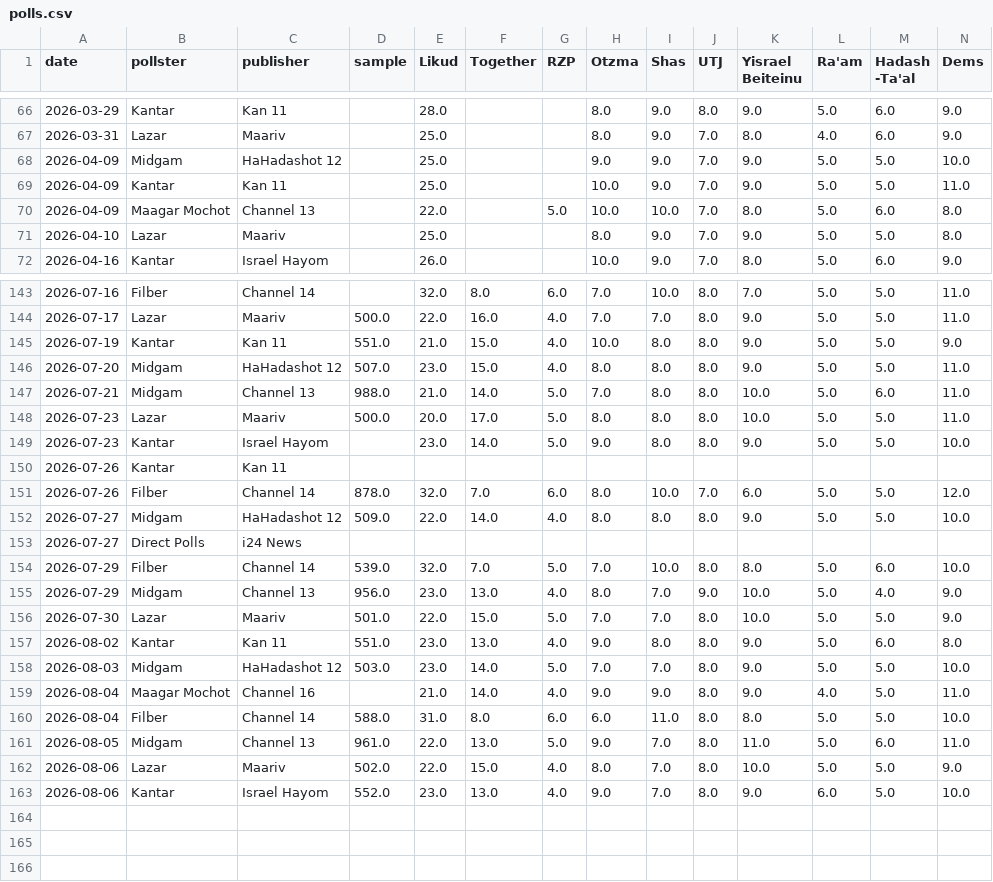
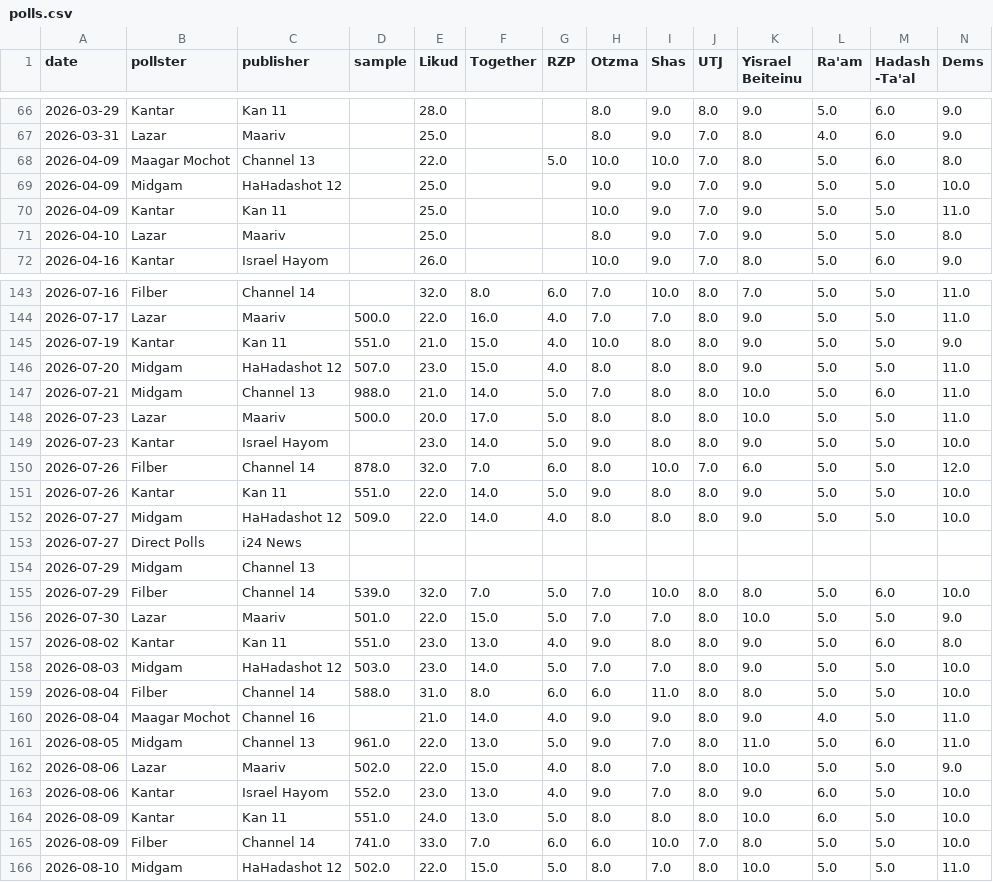
Before and after one commit to NoNOno0100/election-meter, a CSV file: polls.csv, drawn as a sheet; only a part is shown, gaps mark what is left out; removed rows and columns are numbered as before the commit, all else as after; rows hold the shown columns only; the diff covers the shown part only; the diff names each change by its address in the sheet, - before the commit and + after, or states it on an @@ line.

```diff
--- a/polls.csv
+++ b/polls.csv
@@ row 70 moved to row 68: 2026-04-09 @@
-row 150: 2026-07-26 | Kantar | Kan 11
+row 151: 2026-07-26 | Kantar | Kan 11 | 551.0 | 22.0 | 14.0 | 5.0 | 9.0 | 8.0 | 8.0 | 9.0 | 5.0 | 5.0 | 10.0
+row 154: 2026-07-29 | Midgam | Channel 13
-row 155: 2026-07-29 | Midgam | Channel 13 | 956.0 | 23.0 | 13.0 | 4.0 | 8.0 | 7.0 | 9.0 | 10.0 | 5.0 | 4.0 | 9.0
@@ row 160 moved to row 159: 2026-08-04 @@
+row 164: 2026-08-09 | Kantar | Kan 11 | 551.0 | 24.0 | 13.0 | 5.0 | 8.0 | 8.0 | 8.0 | 10.0 | 6.0 | 5.0 | 10.0
+row 165: 2026-08-09 | Filber | Channel 14 | 741.0 | 33.0 | 7.0 | 6.0 | 6.0 | 10.0 | 7.0 | 8.0 | 5.0 | 5.0 | 10.0
+row 166: 2026-08-10 | Midgam | HaHadashot 12 | 502.0 | 22.0 | 15.0 | 5.0 | 8.0 | 7.0 | 8.0 | 10.0 | 5.0 | 5.0 | 11.0
```
Also changed, not shown: 1 added row, 1 removed row, 16 moved rows and 31 edited cells elsewhere in this file, 4 other files.
